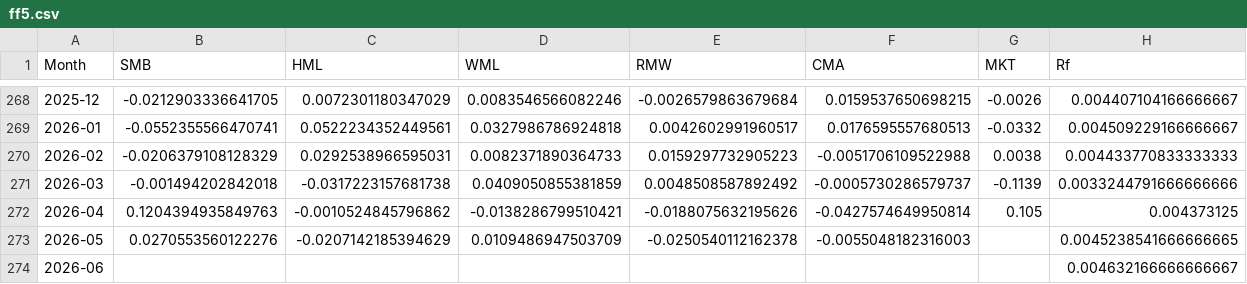
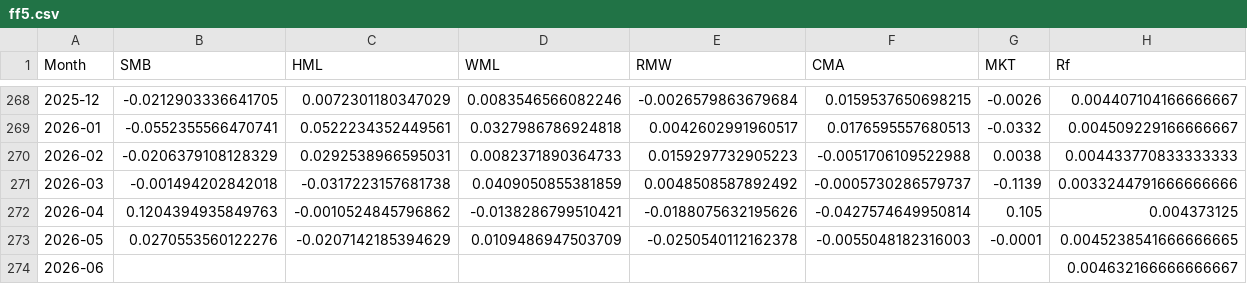
Before and after one commit to factorboosting/factorboosting.github.io, a CSV file: Data/Factor_Data/ff5.csv, drawn as a sheet; only a part is shown, gaps mark what is left out.

Commit message:
Fill missing MKT value for 2026-05

```diff
--- a/Data/Factor_Data/ff5.csv
+++ b/Data/Factor_Data/ff5.csv
@@ -272,3 +272,3 @@ Month,SMB,HML,WML,RMW,CMA,MKT,Rf
 2026-04,0.1204394935849763,-0.0010524845796862,-0.0138286799510421,-0.0188075632195626,-0.0427574649950814,0.105,0.004373125
-2026-05,0.0270553560122276,-0.0207142185394629,0.0109486947503709,-0.0250540112162378,-0.0055048182316003,,0.0045238541666666665
+2026-05,0.0270553560122276,-0.0207142185394629,0.0109486947503709,-0.0250540112162378,-0.0055048182316003,-0.0001,0.0045238541666666665
 2026-06,,,,,,,0.004632166666666667
```
